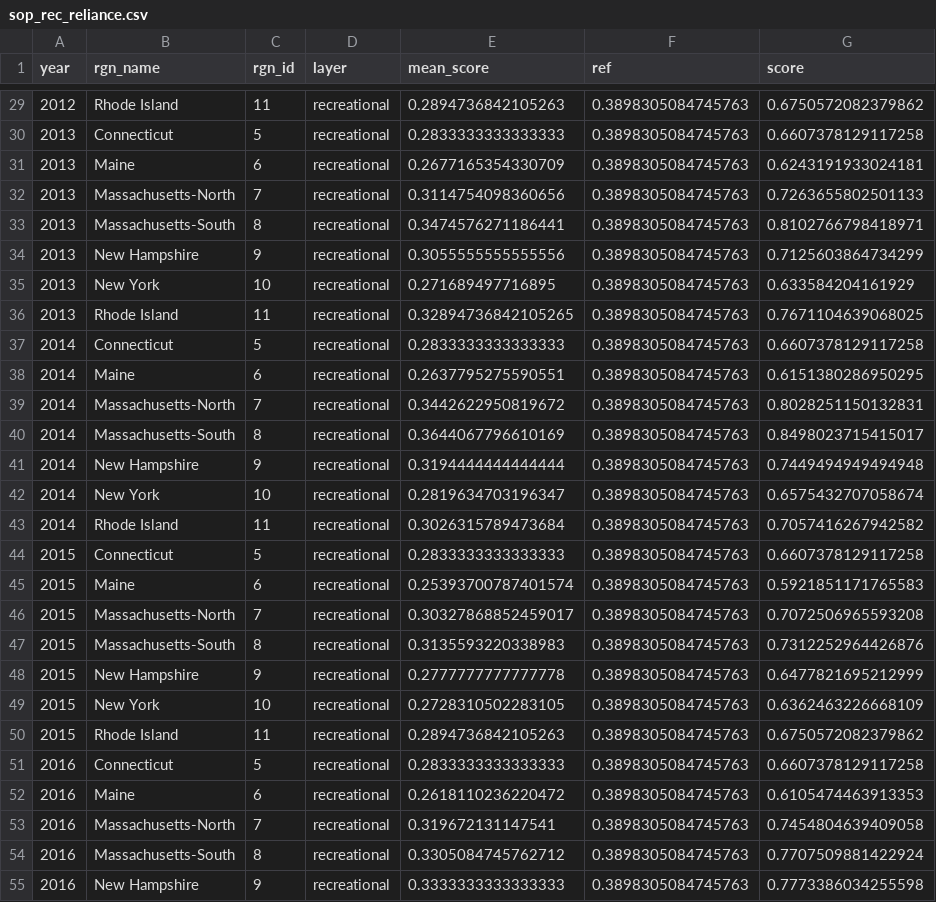
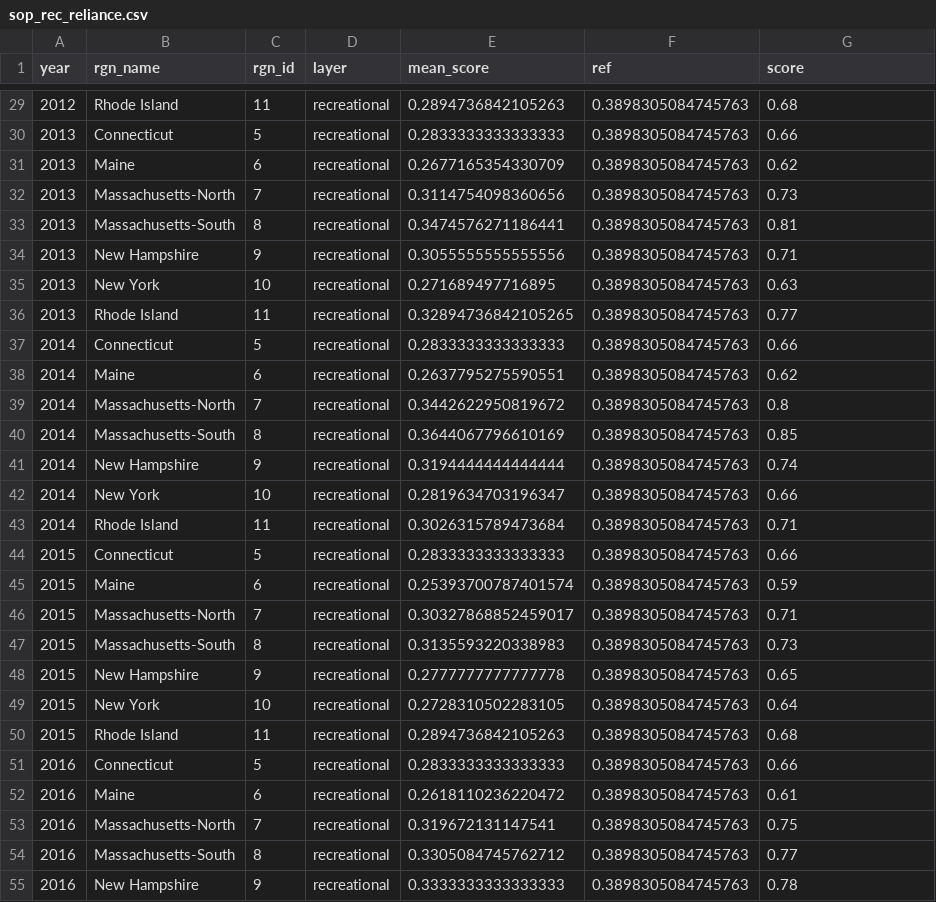
Before and after one commit to OHI-Northeast/ne-scores, a CSV file: region/layers/sop_rec_reliance.csv, drawn as a sheet; only a part is shown, gaps mark what is left out; the diff covers the shown part only.

```diff
--- a/region/layers/sop_rec_reliance.csv
+++ b/region/layers/sop_rec_reliance.csv
@@ -29,27 +29,27 @@ year,rgn_name,rgn_id,layer,mean_score,ref,score
-2012,Rhode Island,11,recreational,0.2894736842105263,0.3898305084745763,0.6750572082379862
-2013,Connecticut,5,recreational,0.2833333333333333,0.3898305084745763,0.6607378129117258
-2013,Maine,6,recreational,0.2677165354330709,0.3898305084745763,0.6243191933024181
-2013,Massachusetts-North,7,recreational,0.3114754098360656,0.3898305084745763,0.7263655802501133
-2013,Massachusetts-South,8,recreational,0.3474576271186441,0.3898305084745763,0.8102766798418971
-2013,New Hampshire,9,recreational,0.3055555555555556,0.3898305084745763,0.7125603864734299
-2013,New York,10,recreational,0.271689497716895,0.3898305084745763,0.633584204161929
-2013,Rhode Island,11,recreational,0.32894736842105265,0.3898305084745763,0.7671104639068025
-2014,Connecticut,5,recreational,0.2833333333333333,0.3898305084745763,0.6607378129117258
-2014,Maine,6,recreational,0.2637795275590551,0.3898305084745763,0.6151380286950295
-2014,Massachusetts-North,7,recreational,0.3442622950819672,0.3898305084745763,0.8028251150132831
-2014,Massachusetts-South,8,recreational,0.3644067796610169,0.3898305084745763,0.8498023715415017
-2014,New Hampshire,9,recreational,0.3194444444444444,0.3898305084745763,0.7449494949494948
-2014,New York,10,recreational,0.2819634703196347,0.3898305084745763,0.6575432707058674
-2014,Rhode Island,11,recreational,0.3026315789473684,0.3898305084745763,0.7057416267942582
-2015,Connecticut,5,recreational,0.2833333333333333,0.3898305084745763,0.6607378129117258
-2015,Maine,6,recreational,0.25393700787401574,0.3898305084745763,0.5921851171765583
-2015,Massachusetts-North,7,recreational,0.30327868852459017,0.3898305084745763,0.7072506965593208
-2015,Massachusetts-South,8,recreational,0.3135593220338983,0.3898305084745763,0.7312252964426876
-2015,New Hampshire,9,recreational,0.2777777777777778,0.3898305084745763,0.6477821695212999
-2015,New York,10,recreational,0.2728310502283105,0.3898305084745763,0.6362463226668109
-2015,Rhode Island,11,recreational,0.2894736842105263,0.3898305084745763,0.6750572082379862
-2016,Connecticut,5,recreational,0.2833333333333333,0.3898305084745763,0.6607378129117258
-2016,Maine,6,recreational,0.2618110236220472,0.3898305084745763,0.6105474463913353
-2016,Massachusetts-North,7,recreational,0.319672131147541,0.3898305084745763,0.7454804639409058
-2016,Massachusetts-South,8,recreational,0.3305084745762712,0.3898305084745763,0.7707509881422924
-2016,New Hampshire,9,recreational,0.3333333333333333,0.3898305084745763,0.7773386034255598
+2012,Rhode Island,11,recreational,0.2894736842105263,0.3898305084745763,0.68
+2013,Connecticut,5,recreational,0.2833333333333333,0.3898305084745763,0.66
+2013,Maine,6,recreational,0.2677165354330709,0.3898305084745763,0.62
+2013,Massachusetts-North,7,recreational,0.3114754098360656,0.3898305084745763,0.73
+2013,Massachusetts-South,8,recreational,0.3474576271186441,0.3898305084745763,0.81
+2013,New Hampshire,9,recreational,0.3055555555555556,0.3898305084745763,0.71
+2013,New York,10,recreational,0.271689497716895,0.3898305084745763,0.63
+2013,Rhode Island,11,recreational,0.32894736842105265,0.3898305084745763,0.77
+2014,Connecticut,5,recreational,0.2833333333333333,0.3898305084745763,0.66
+2014,Maine,6,recreational,0.2637795275590551,0.3898305084745763,0.62
+2014,Massachusetts-North,7,recreational,0.3442622950819672,0.3898305084745763,0.8
+2014,Massachusetts-South,8,recreational,0.3644067796610169,0.3898305084745763,0.85
+2014,New Hampshire,9,recreational,0.3194444444444444,0.3898305084745763,0.74
+2014,New York,10,recreational,0.2819634703196347,0.3898305084745763,0.66
+2014,Rhode Island,11,recreational,0.3026315789473684,0.3898305084745763,0.71
+2015,Connecticut,5,recreational,0.2833333333333333,0.3898305084745763,0.66
+2015,Maine,6,recreational,0.25393700787401574,0.3898305084745763,0.59
+2015,Massachusetts-North,7,recreational,0.30327868852459017,0.3898305084745763,0.71
+2015,Massachusetts-South,8,recreational,0.3135593220338983,0.3898305084745763,0.73
+2015,New Hampshire,9,recreational,0.2777777777777778,0.3898305084745763,0.65
+2015,New York,10,recreational,0.2728310502283105,0.3898305084745763,0.64
+2015,Rhode Island,11,recreational,0.2894736842105263,0.3898305084745763,0.68
+2016,Connecticut,5,recreational,0.2833333333333333,0.3898305084745763,0.66
+2016,Maine,6,recreational,0.2618110236220472,0.3898305084745763,0.61
+2016,Massachusetts-North,7,recreational,0.319672131147541,0.3898305084745763,0.75
+2016,Massachusetts-South,8,recreational,0.3305084745762712,0.3898305084745763,0.77
+2016,New Hampshire,9,recreational,0.3333333333333333,0.3898305084745763,0.78
```
Also changed, not shown: 29 edited cells elsewhere in this file, region/layers/hs_carbon_storage.csv, region/layers/hs_coastal_protection.csv, 27 other files.
